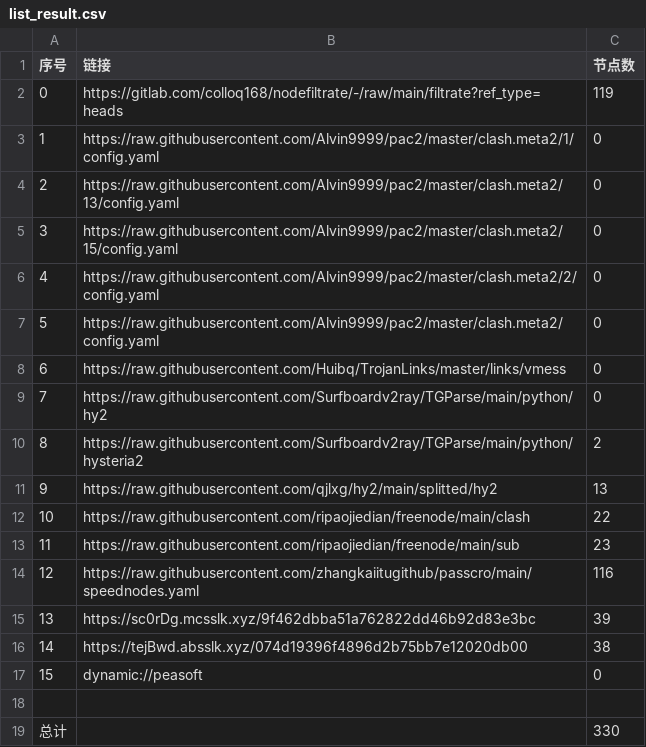
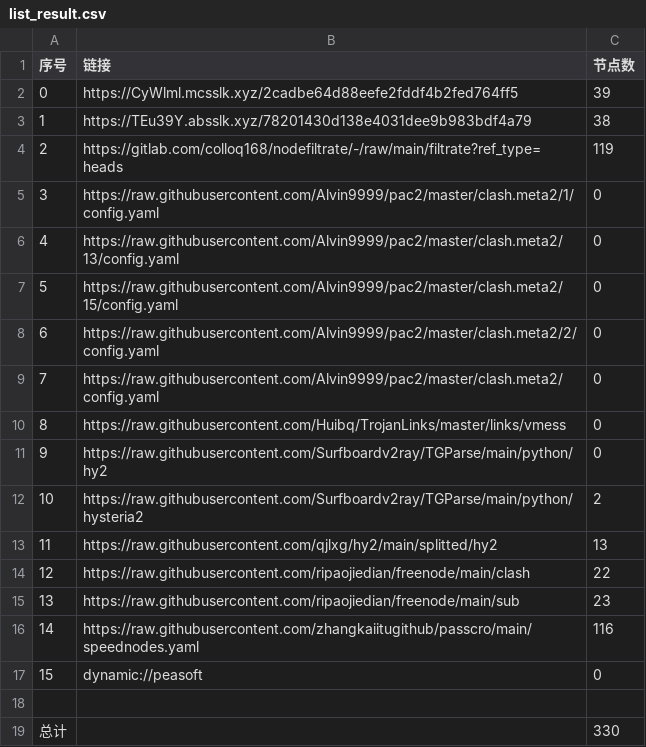
Before and after one commit to dreamMilk/AutoMergePublicNodes, a CSV file: list_result.csv, drawn as a sheet; removed rows and columns are numbered as before the commit, all else as after; the diff names each change by its address in the sheet, - before the commit and + after, or states it on an @@ line.

```diff
--- a/list_result.csv
+++ b/list_result.csv
+row 2: 0 | https://CyWlml.mcsslk.xyz/2cadbe64d88eefe2fddf4b2fed764ff5 | 39
+row 3: 1 | https://TEu39Y.absslk.xyz/78201430d138e4031dee9b983bdf4a79 | 38
@@ column A (序号) renumbered between rows 4 and 16 @@
-row 15: 13 | https://sc0rDg.mcsslk.xyz/9f462dbba51a762822dd46b92d83e3bc | 39
-row 16: 14 | https://tejBwd.absslk.xyz/074d19396f4896d2b75bb7e12020db00 | 38
```
Also changed, not shown: 31 other files.
